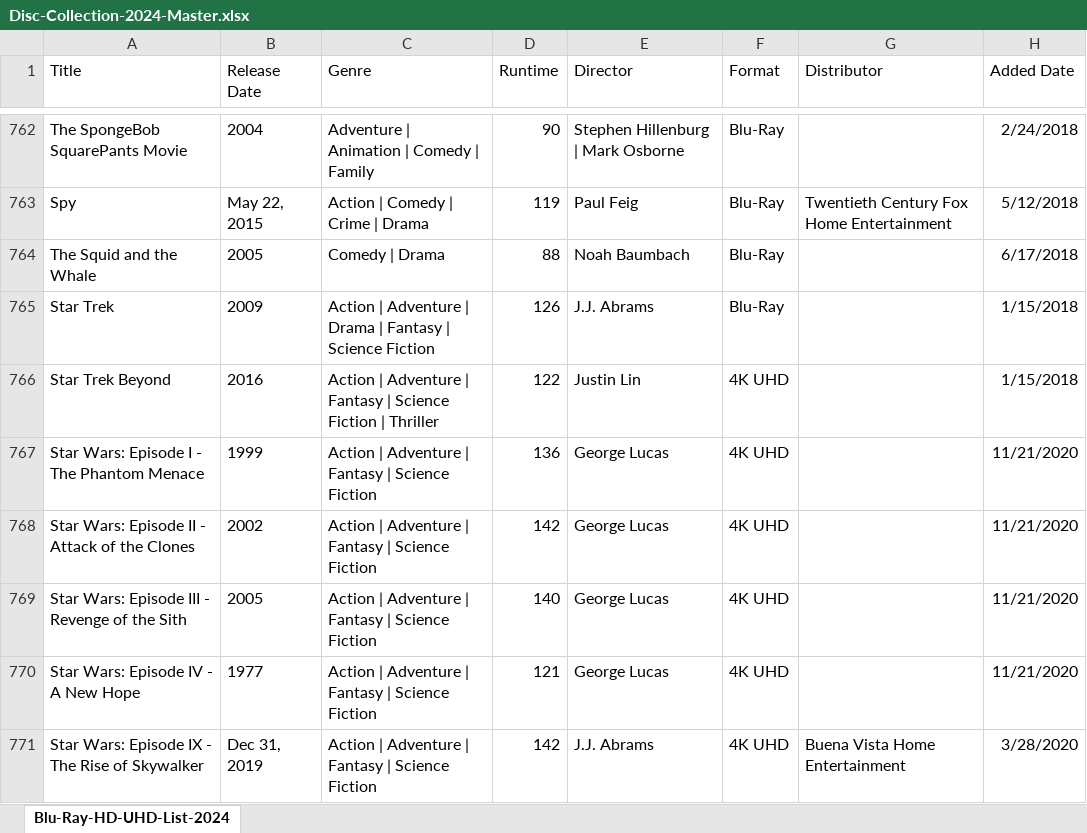
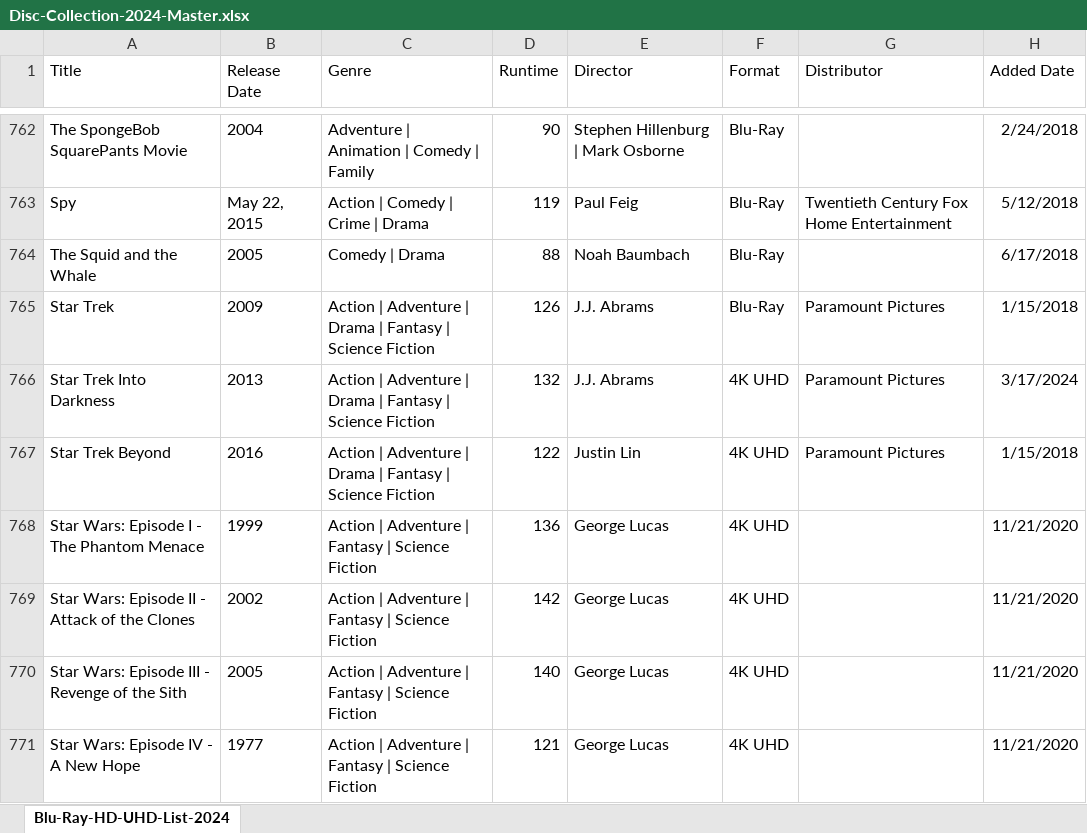
Before and after one commit to srv1054/blu-ray-HD-UHD-discs, an Excel workbook: Disc-Collection-2024-Master.xlsx, sheet Blu-Ray-HD-UHD-List-2024, drawn as a sheet; only a part is shown, gaps mark what is left out; the shorter side is filled out with more unchanged rows; values as stored, in another font and other column widths than the file's, no borders; table styles not drawn; addresses are those after the commit; the diff names each change by its address in the sheet, - before the commit and + after, or states it on an @@ line.

Commit message:
adding Star Trek Into Darkness 4k

```diff
--- a/Disc-Collection-2024-Master.xlsx (sheet Blu-Ray-HD-UHD-List-2024)
+++ b/Disc-Collection-2024-Master.xlsx (sheet Blu-Ray-HD-UHD-List-2024)
-G765 (Distributor): (empty)
+G765 (Distributor): Paramount Pictures
+row 766: Star Trek Into Darkness | 2013 | Action | Adventure | Drama | Fantasy | Science Fiction | 132 | J.J. Abrams | 4K UHD | Paramount Pictures | 3/17/2024
-C767 (Genre): …Adventure | Fantasy | Science Fiction | Thriller
+C767 (Genre): …Adventure | Drama | Fantasy | Science Fiction
-G767 (Distributor): (empty)
+G767 (Distributor): Paramount Pictures
```
Also changed, not shown: 1 other file.
